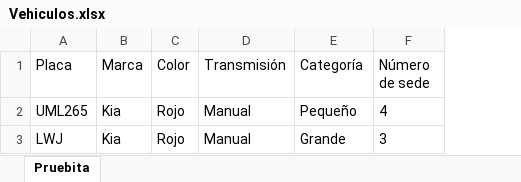
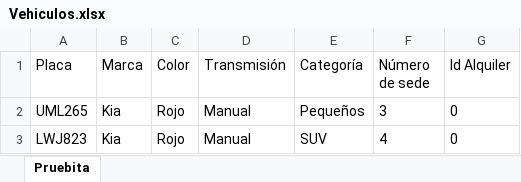
Before and after one commit to JuanGord7/Proyecto3-Entrega2, an Excel workbook: Vehiculos.xlsx, sheet Pruebita, drawn as a sheet; values as stored, in another font and other column widths than the file's, no borders; the diff names each change by its address in the sheet, - before the commit and + after, or states it on an @@ line.

Commit message:
Formalizar Alquiler

```diff
--- a/Vehiculos.xlsx (sheet Pruebita)
+++ b/Vehiculos.xlsx (sheet Pruebita)
+column G (Id Alquiler), rows 2-3: 0 | 0
-E2 (Categoría): Pequeño
+E2 (Categoría): Pequeños
-F2 (Número de sede): 4
+F2 (Número de sede): 3
-A3 (Placa): LWJ
+A3 (Placa): LWJ823
-E3 (Categoría): Grande
+E3 (Categoría): SUV
-F3 (Número de sede): 3
+F3 (Número de sede): 4
```
Also changed, not shown: Alquileres.xlsx, 8 other files.
